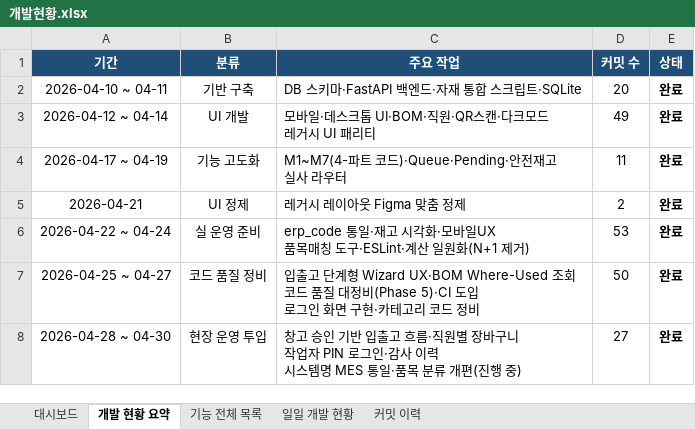
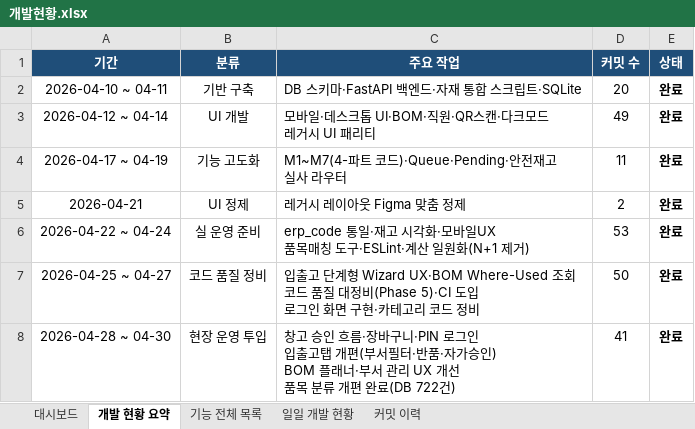
Before and after one commit to Hw-03/ERP, an Excel workbook: data/개발현황.xlsx, sheet 개발 현황 요약, drawn as a sheet; values as stored, in another font and other column widths than the file's, no borders; ↵ is a line break in a cell; the diff names each change by its address in the sheet, - before the commit and + after, or states it on an @@ line.

```diff
--- a/data/개발현황.xlsx (sheet 개발 현황 요약)
+++ b/data/개발현황.xlsx (sheet 개발 현황 요약)
-C8 (주요 작업): …승인 기반 입출고 흐름·직원별 장바구니 ↵ 작업자 PIN 로그인·감사 이력 ↵ 시스템명 MES 통일·품목 분류 개편(진행 중)
+C8 (주요 작업): …승인 흐름·장바구니·PIN 로그인 ↵ 입출고탭 개편(부서필터·반품·자가승인) ↵ BOM 플래너·부서 관리 UX 개선 ↵ 품목 분류 개편 완료(DB 722건)
-D8 (커밋 수): 27
+D8 (커밋 수): 41
```
Also changed, not shown: sheet 커밋 이력, sheet 기능 전체 목록, sheet 대시보드, sheet 일일 개발 현황, 2 other files.
